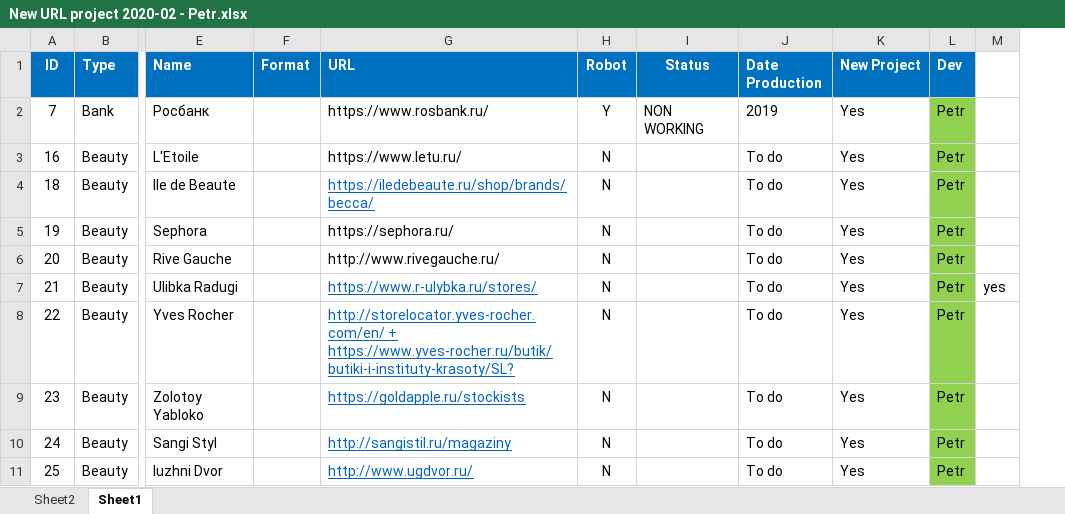
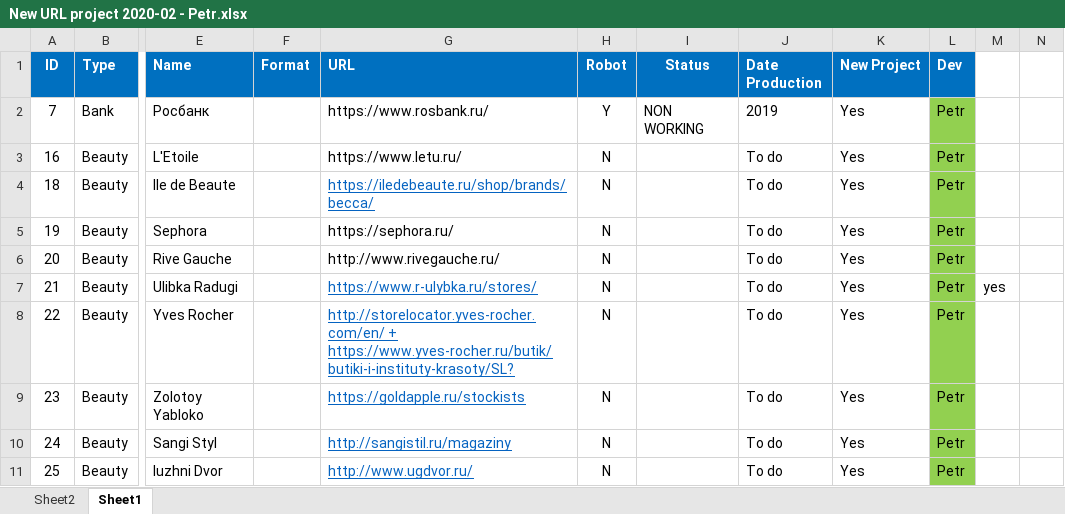
Before and after one commit to petr777/geomatrix, an Excel workbook: my_notebook/New URL project 2020-02 - Petr.xlsx, sheet Sheet1, drawn as a sheet; only a part is shown, gaps mark what is left out; values as stored, in another font and other column widths than the file's, no borders; the diff names each change by its address in the sheet, - before the commit and + after, or states it on an @@ line.

```diff
--- a/my_notebook/New URL project 2020-02 - Petr.xlsx (sheet Sheet1)
+++ b/my_notebook/New URL project 2020-02 - Petr.xlsx (sheet Sheet1)
+column N, empty
```
Also changed, not shown: 9 other files.
